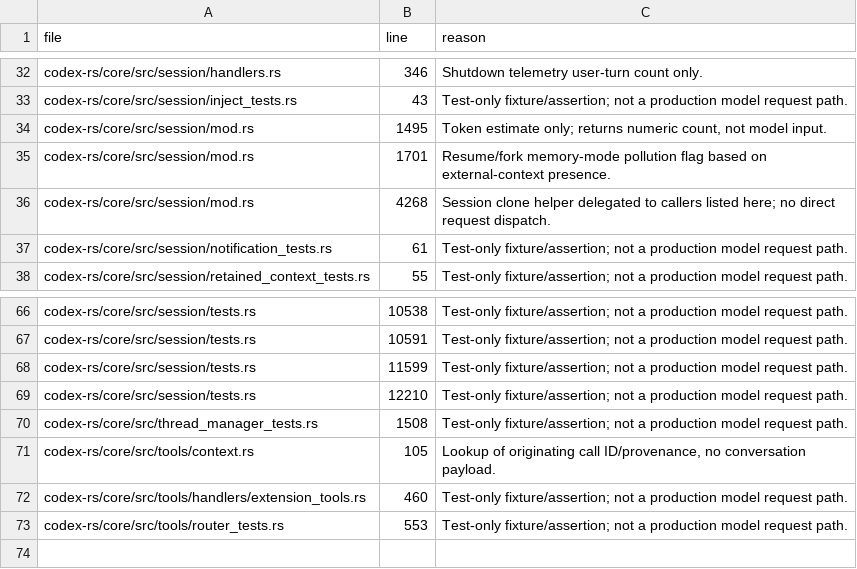
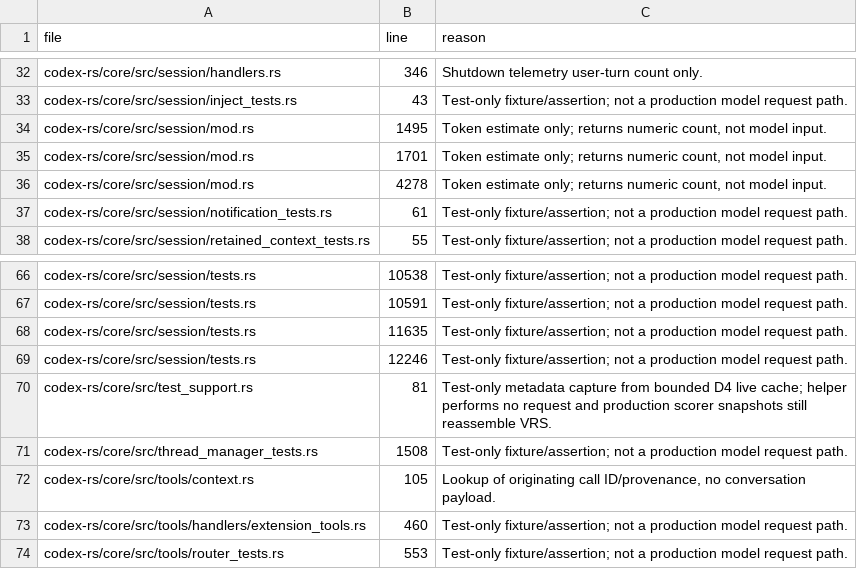
Before and after one commit to raspie10032/CODEX-CLI-SWEGCA-VRS-FCC, a TSV file: l3check/clone_history_context3.tsv, drawn as a sheet; only a part is shown, gaps mark what is left out.

Commit message:
Preserve bounded execution diagnostics across VRS history refreshes

```diff
--- a/l3check/clone_history_context3.tsv
+++ b/l3check/clone_history_context3.tsv
@@ -34,4 +34,4 @@ codex-rs/core/src/session/inject_tests.rs	43	Test-only fixture/assertion; not a
 codex-rs/core/src/session/mod.rs	1495	Token estimate only; returns numeric count, not model input.
-codex-rs/core/src/session/mod.rs	1701	Resume/fork memory-mode pollution flag based on external-context presence.
-codex-rs/core/src/session/mod.rs	4268	Session clone helper delegated to callers listed here; no direct request dispatch.
+codex-rs/core/src/session/mod.rs	1701	Token estimate only; returns numeric count, not model input.
+codex-rs/core/src/session/mod.rs	4278	Token estimate only; returns numeric count, not model input.
 codex-rs/core/src/session/notification_tests.rs	61	Test-only fixture/assertion; not a production model request path.
@@ -67,4 +67,5 @@ codex-rs/core/src/session/tests.rs	10538	Test-only fixture/assertion; not a prod
 codex-rs/core/src/session/tests.rs	10591	Test-only fixture/assertion; not a production model request path.
-codex-rs/core/src/session/tests.rs	11599	Test-only fixture/assertion; not a production model request path.
-codex-rs/core/src/session/tests.rs	12210	Test-only fixture/assertion; not a production model request path.
+codex-rs/core/src/session/tests.rs	11635	Test-only fixture/assertion; not a production model request path.
+codex-rs/core/src/session/tests.rs	12246	Test-only fixture/assertion; not a production model request path.
+codex-rs/core/src/test_support.rs	81	Test-only metadata capture from bounded D4 live cache; helper performs no request and production scorer snapshots still reassemble VRS.
 codex-rs/core/src/thread_manager_tests.rs	1508	Test-only fixture/assertion; not a production model request path.
```
Also changed, not shown: 4 other files.
